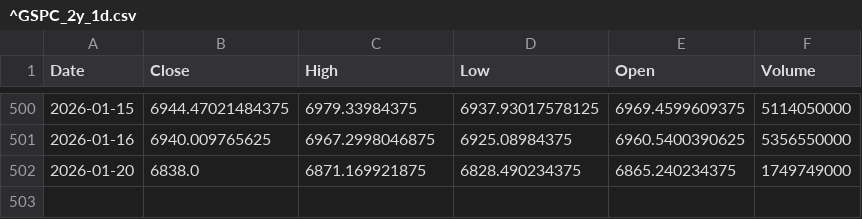
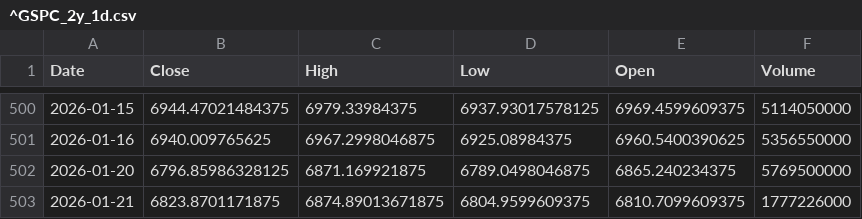
Before and after one commit to TunahanKicci/FinanceML-Pipeline, a CSV file: data/cache/^GSPC_2y_1d.csv, drawn as a sheet; only a part is shown, gaps mark what is left out.

```diff
--- a/data/cache/^GSPC_2y_1d.csv
+++ b/data/cache/^GSPC_2y_1d.csv
@@ -501,2 +501,3 @@ Date,Close,High,Low,Open,Volume
 2026-01-16,6940.009765625,6967.2998046875,6925.08984375,6960.5400390625,5356550000
-2026-01-20,6838.0,6871.169921875,6828.490234375,6865.240234375,1749749000
+2026-01-20,6796.85986328125,6871.169921875,6789.0498046875,6865.240234375,5769500000
+2026-01-21,6823.8701171875,6874.89013671875,6804.9599609375,6810.7099609375,1777226000
```
Also changed, not shown: data/cache/AAPL_2y_1d.csv, data/cache/GOOGL_2y_1d.csv, 18 other files.
